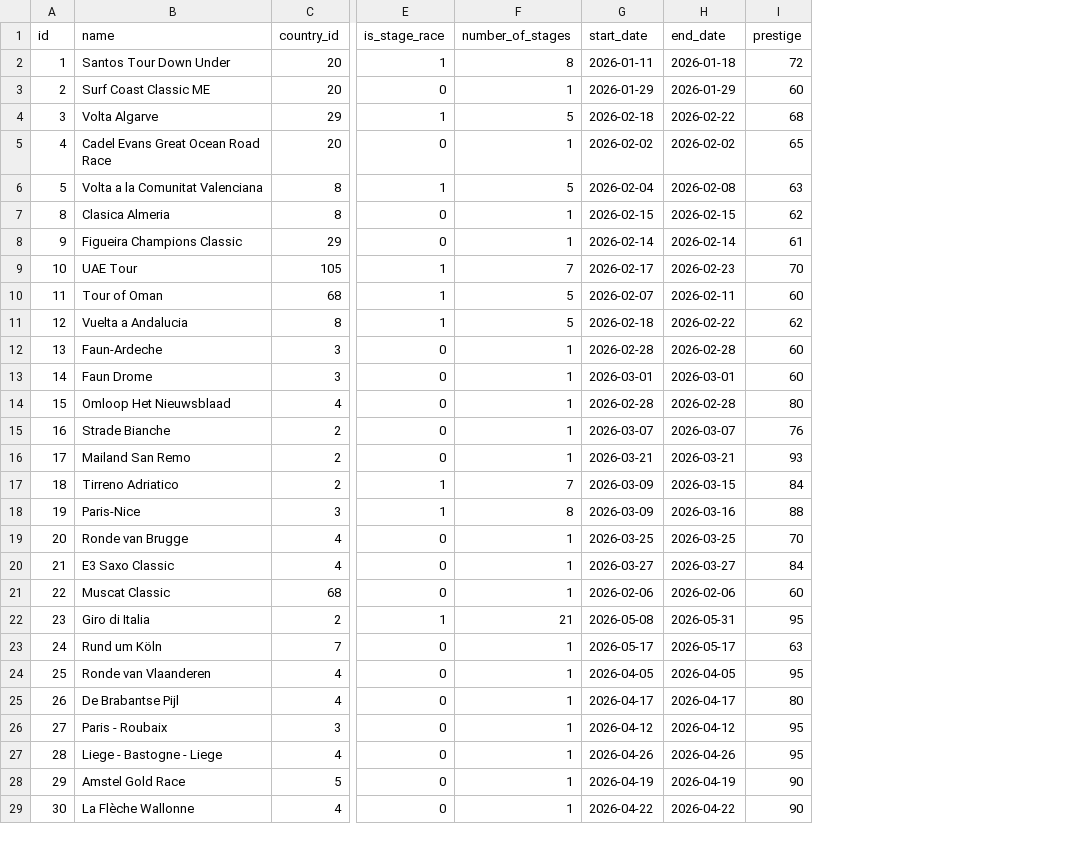
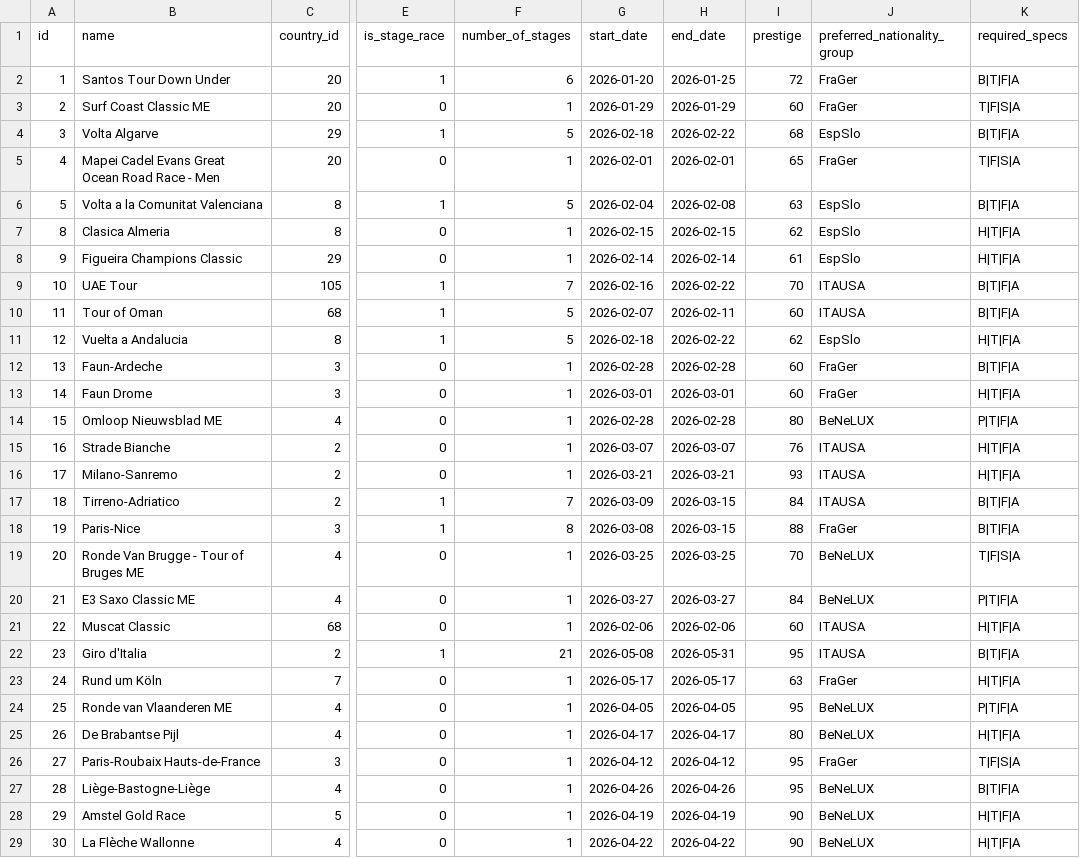
Before and after one commit to michaelkrinningersg-coder/velo, a CSV file: data/csv/races.csv, drawn as a sheet; only a part is shown, gaps mark what is left out; the diff covers the shown part only; the diff names each change by its address in the sheet, - before the commit and + after, or states it on an @@ line.

Commit message:
feat: add World Tour race calendar, stages, and supporting data services

```diff
--- a/data/csv/races.csv
+++ b/data/csv/races.csv
+column J (preferred_nationality_group), rows 2-29: FraGer | FraGer | EspSlo | FraGer | EspSlo | EspSlo | EspSlo | ITAUSA | ITAUSA | EspSlo | FraGer | FraGer | BeNeLUX | ITAUSA | ITAUSA | ITAUSA | FraGer | BeNeLUX | BeNeLUX | ITAUSA | ITAUSA | FraGer | BeNeLUX | BeNeLUX | FraGer | BeNeLUX | BeNeLUX | BeNeLUX
+column K (required_specs), rows 2-29: B|T|F|A | T|F|S|A | B|T|F|A | T|F|S|A | B|T|F|A | H|T|F|A | H|T|F|A | B|T|F|A | B|T|F|A | H|T|F|A | B|T|F|A | H|T|F|A | P|T|F|A | H|T|F|A | H|T|F|A | B|T|F|A | B|T|F|A | T|F|S|A | P|T|F|A | H|T|F|A | B|T|F|A | H|T|F|A | P|T|F|A | H|T|F|A | T|F|S|A | B|T|F|A | H|T|F|A | H|T|F|A
-F2 (number_of_stages): 8
+F2 (number_of_stages): 6
-G2 (start_date): 2026-01-11
+G2 (start_date): 2026-01-20
-H2 (end_date): 2026-01-18
+H2 (end_date): 2026-01-25
-B5 (name): Cadel Evans Great Ocean Road Race
+B5 (name): Mapei Cadel Evans Great Ocean Road Race - Men
-G5 (start_date): 2026-02-02
+G5 (start_date): 2026-02-01
-H5 (end_date): 2026-02-02
+H5 (end_date): 2026-02-01
-G9 (start_date): 2026-02-17
+G9 (start_date): 2026-02-16
-H9 (end_date): 2026-02-23
+H9 (end_date): 2026-02-22
-B14 (name): Omloop Het Nieuwsblaad
+B14 (name): Omloop Nieuwsblad ME
-B16 (name): Mailand San Remo
+B16 (name): Milano-Sanremo
-B17 (name): Tirreno Adriatico
+B17 (name): Tirreno-Adriatico
-G18 (start_date): 2026-03-09
+G18 (start_date): 2026-03-08
-H18 (end_date): 2026-03-16
+H18 (end_date): 2026-03-15
-B19 (name): Ronde van Brugge
+B19 (name): Ronde Van Brugge - Tour of Bruges ME
-B20 (name): E3 Saxo Classic
+B20 (name): E3 Saxo Classic ME
-B22 (name): Giro di Italia
+B22 (name): Giro d'Italia
-B24 (name): Ronde van Vlaanderen
+B24 (name): Ronde van Vlaanderen ME
-B26 (name): Paris - Roubaix
+B26 (name): Paris-Roubaix Hauts-de-France
-B27 (name): Liege - Bastogne - Liege
+B27 (name): Liège-Bastogne-Liège
```
Also changed, not shown: 1 added row and 22 edited cells elsewhere in this file, data/csv/stages.csv, 9 other files.
